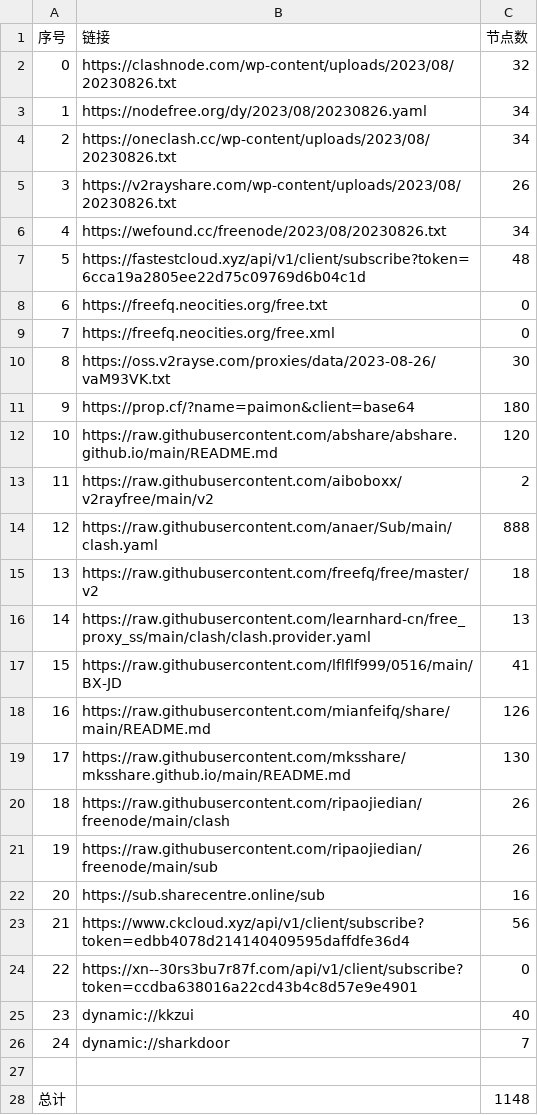
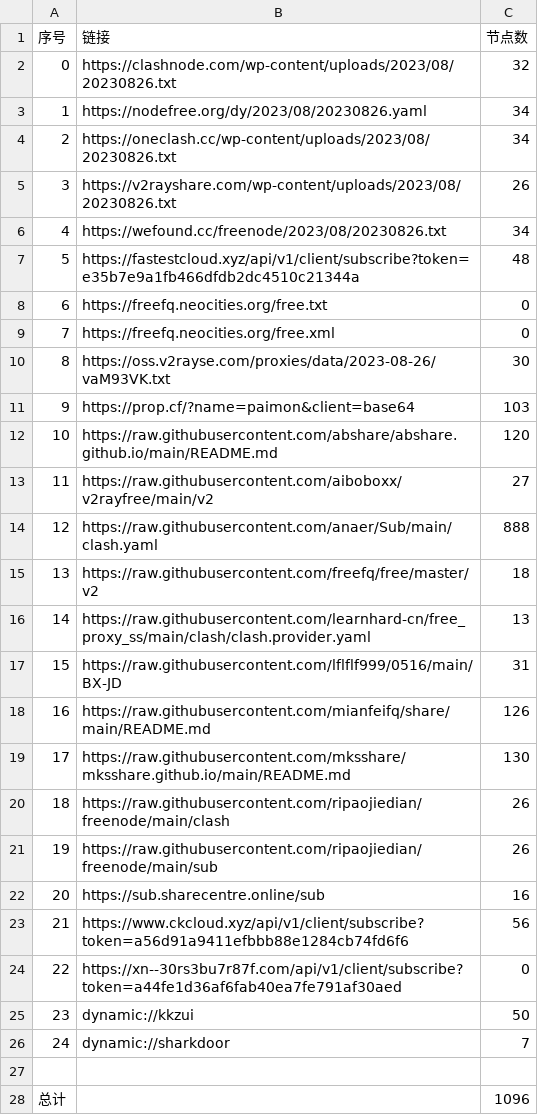
Before and after one commit to chxxyz2004/NoMoreWalls, a CSV file: list_result.csv, drawn as a sheet.

```diff
--- a/list_result.csv
+++ b/list_result.csv
@@ -6,3 +6,3 @@
 4,https://wefound.cc/freenode/2023/08/20230826.txt,34
-5,https://fastestcloud.xyz/api/v1/client/subscribe?token=6cca19a2805ee22d75c09769d6b04c1d,48
+5,https://fastestcloud.xyz/api/v1/client/subscribe?token=e35b7e9a1fb466dfdb2dc4510c21344a,48
 6,https://freefq.neocities.org/free.txt,0
@@ -10,5 +10,5 @@
 8,https://oss.v2rayse.com/proxies/data/2023-08-26/vaM93VK.txt,30
-9,https://prop.cf/?name=paimon&client=base64,180
+9,https://prop.cf/?name=paimon&client=base64,103
 10,https://raw.githubusercontent.com/abshare/abshare.github.io/main/README.md,120
-11,https://raw.githubusercontent.com/aiboboxx/v2rayfree/main/v2,2
+11,https://raw.githubusercontent.com/aiboboxx/v2rayfree/main/v2,27
 12,https://raw.githubusercontent.com/anaer/Sub/main/clash.yaml,888
@@ -16,3 +16,3 @@
 14,https://raw.githubusercontent.com/learnhard-cn/free_proxy_ss/main/clash/clash.provider.yaml,13
-15,https://raw.githubusercontent.com/lflflf999/0516/main/BX-JD,41
+15,https://raw.githubusercontent.com/lflflf999/0516/main/BX-JD,31
 16,https://raw.githubusercontent.com/mianfeifq/share/main/README.md,126
@@ -22,7 +22,7 @@
 20,https://sub.sharecentre.online/sub,16
-21,https://www.ckcloud.xyz/api/v1/client/subscribe?token=edbb4078d214140409595daffdfe36d4,56
-22,https://xn--30rs3bu7r87f.com/api/v1/client/subscribe?token=ccdba638016a22cd43b4c8d57e9e4901,0
-23,dynamic://kkzui,40
+21,https://www.ckcloud.xyz/api/v1/client/subscribe?token=a56d91a9411efbbb88e1284cb74fd6f6,56
+22,https://xn--30rs3bu7r87f.com/api/v1/client/subscribe?token=a44fe1d36af6fab40ea7fe791af30aed,0
+23,dynamic://kkzui,50
 24,dynamic://sharkdoor,7
 
-总计,,1148
+总计,,1096
```
Also changed, not shown: 5 other files.
